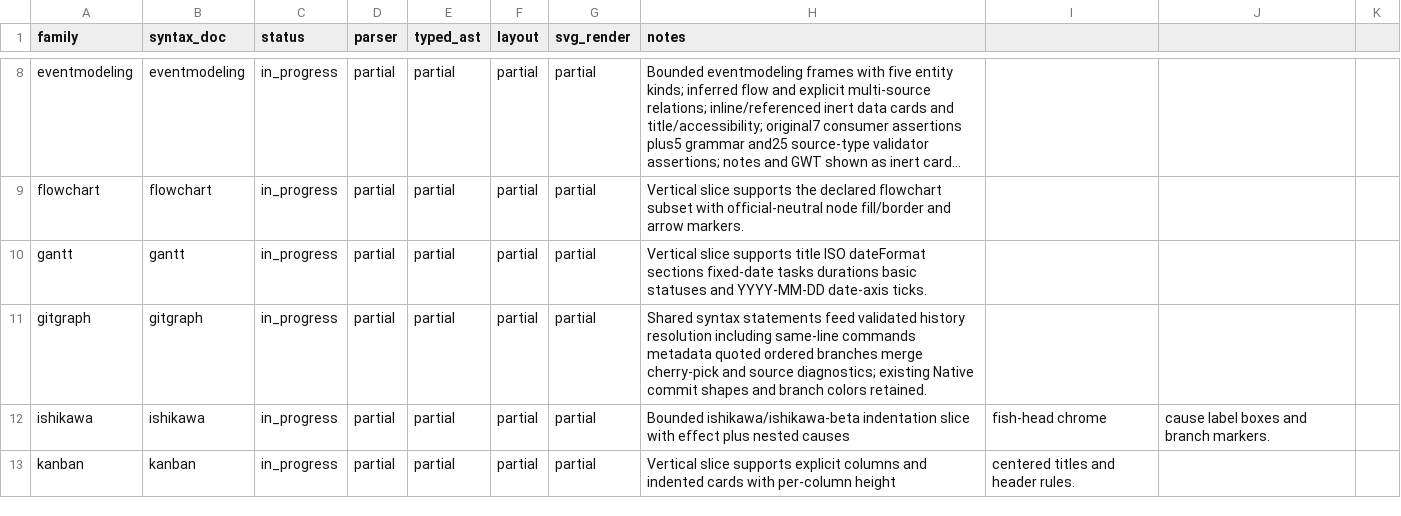
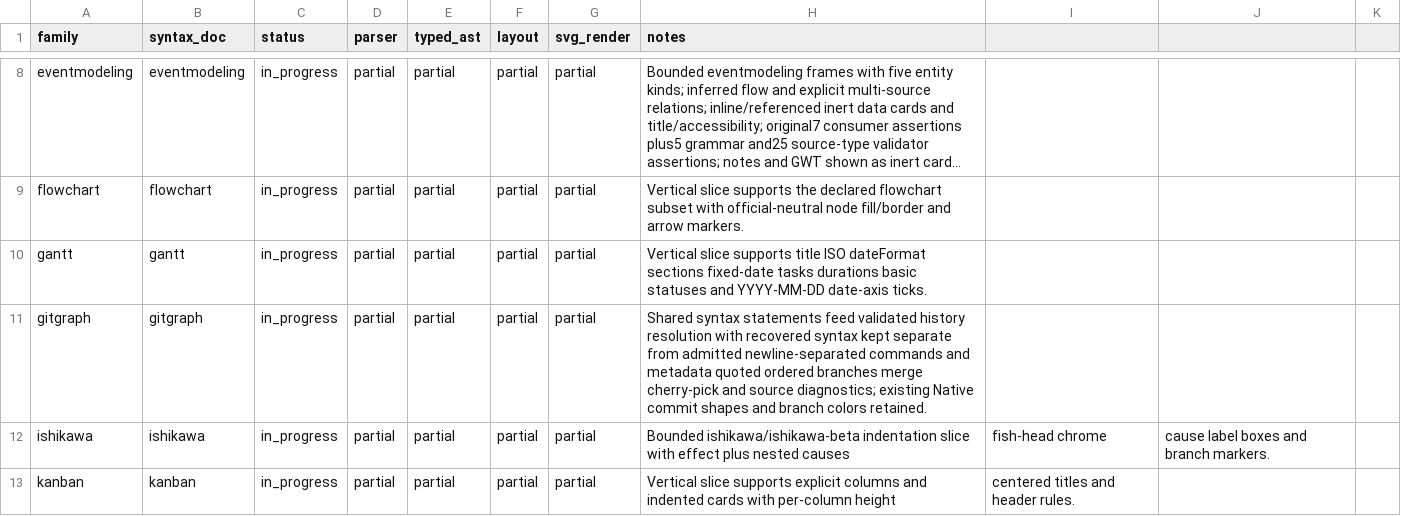
Before and after one commit to botiverse/mermaid-native, a CSV file: compatibility/diagram-families.csv, drawn as a sheet; only a part is shown, gaps mark what is left out; long unchanged cells end in ….

Commit message:
fix(gitgraph): reject recovered statements without newline separators

```diff
--- a/compatibility/diagram-families.csv
+++ b/compatibility/diagram-families.csv
@@ -10,3 +10,3 @@ flowchart,flowchart,in_progress,partial,partial,partial,partial,Vertical slice s
 gantt,gantt,in_progress,partial,partial,partial,partial,Vertical slice supports title ISO dateFormat sections fixed-date tasks durations basic statuses and YYYY-MM-DD date-axis ticks.
-gitgraph,gitgraph,in_progress,partial,partial,partial,partial,Shared syntax statements feed validated history resolution including same-line commands metadata quoted ordered branches merge cherry-pick and source diagnostics; existing Native commit shapes and branch colors retained.
+gitgraph,gitgraph,in_progress,partial,partial,partial,partial,Shared syntax statements feed validated history resolution with recovered syntax kept separate from admitted newline-separated commands and metadata quoted ordered branches merge cherry-pick and source diagnostics; existing Native commit shapes and branch colors retained.
 ishikawa,ishikawa,in_progress,partial,partial,partial,partial,Bounded ishikawa/ishikawa-beta indentation slice with effect plus nested causes, fish-head chrome, cause label boxes and branch markers.
```
Also changed, not shown: 3 other files.
